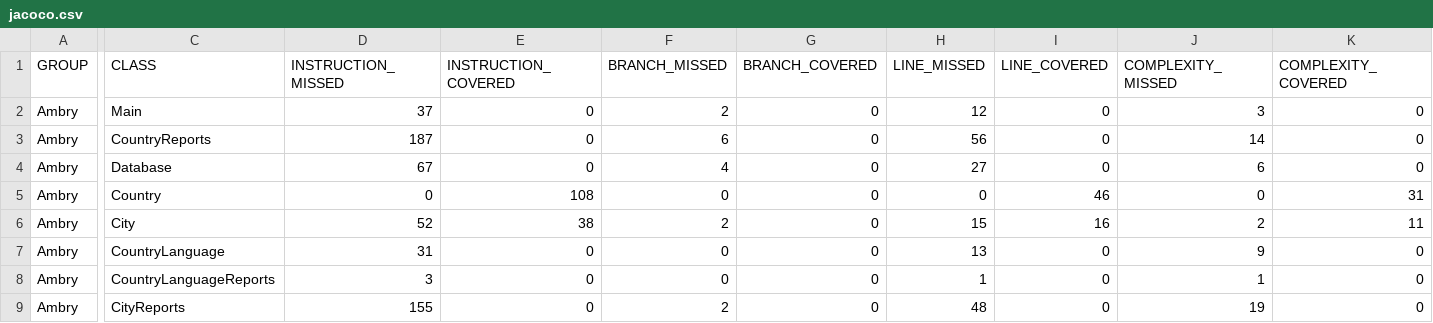
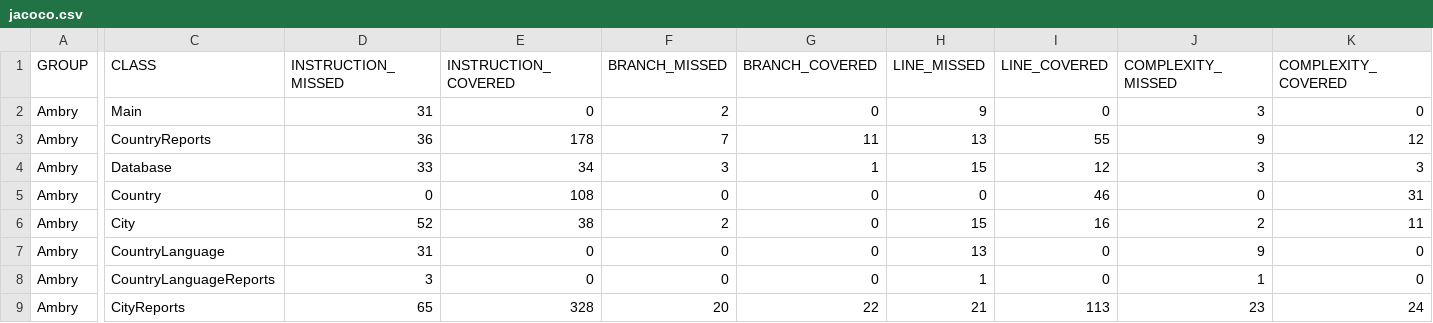
Before and after one commit to harryShepherd/Ambry, a CSV file: target/site/jacoco/jacoco.csv, drawn as a sheet; only a part is shown, gaps mark what is left out; the diff covers the shown part only; the diff names each change by its address in the sheet, - before the commit and + after, or states it on an @@ line.

```diff
--- a/target/site/jacoco/jacoco.csv
+++ b/target/site/jacoco/jacoco.csv
-D2 (INSTRUCTION_MISSED): 37
+D2 (INSTRUCTION_MISSED): 31
-H2 (LINE_MISSED): 12
+H2 (LINE_MISSED): 9
-D3 (INSTRUCTION_MISSED): 187
+D3 (INSTRUCTION_MISSED): 36
-E3 (INSTRUCTION_COVERED): 0
+E3 (INSTRUCTION_COVERED): 178
-F3 (BRANCH_MISSED): 6
+F3 (BRANCH_MISSED): 7
-G3 (BRANCH_COVERED): 0
+G3 (BRANCH_COVERED): 11
-H3 (LINE_MISSED): 56
+H3 (LINE_MISSED): 13
-I3 (LINE_COVERED): 0
+I3 (LINE_COVERED): 55
-J3 (COMPLEXITY_MISSED): 14
+J3 (COMPLEXITY_MISSED): 9
-K3 (COMPLEXITY_COVERED): 0
+K3 (COMPLEXITY_COVERED): 12
-D4 (INSTRUCTION_MISSED): 67
+D4 (INSTRUCTION_MISSED): 33
-E4 (INSTRUCTION_COVERED): 0
+E4 (INSTRUCTION_COVERED): 34
-F4 (BRANCH_MISSED): 4
+F4 (BRANCH_MISSED): 3
-G4 (BRANCH_COVERED): 0
+G4 (BRANCH_COVERED): 1
-H4 (LINE_MISSED): 27
+H4 (LINE_MISSED): 15
-I4 (LINE_COVERED): 0
+I4 (LINE_COVERED): 12
-J4 (COMPLEXITY_MISSED): 6
+J4 (COMPLEXITY_MISSED): 3
-K4 (COMPLEXITY_COVERED): 0
+K4 (COMPLEXITY_COVERED): 3
-D9 (INSTRUCTION_MISSED): 155
+D9 (INSTRUCTION_MISSED): 65
-E9 (INSTRUCTION_COVERED): 0
+E9 (INSTRUCTION_COVERED): 328
-F9 (BRANCH_MISSED): 2
+F9 (BRANCH_MISSED): 20
-G9 (BRANCH_COVERED): 0
+G9 (BRANCH_COVERED): 22
-H9 (LINE_MISSED): 48
+H9 (LINE_MISSED): 21
-I9 (LINE_COVERED): 0
+I9 (LINE_COVERED): 113
-J9 (COMPLEXITY_MISSED): 19
+J9 (COMPLEXITY_MISSED): 23
-K9 (COMPLEXITY_COVERED): 0
+K9 (COMPLEXITY_COVERED): 24
```
Also changed, not shown: 6 edited cells elsewhere in this file, 14 other files.
